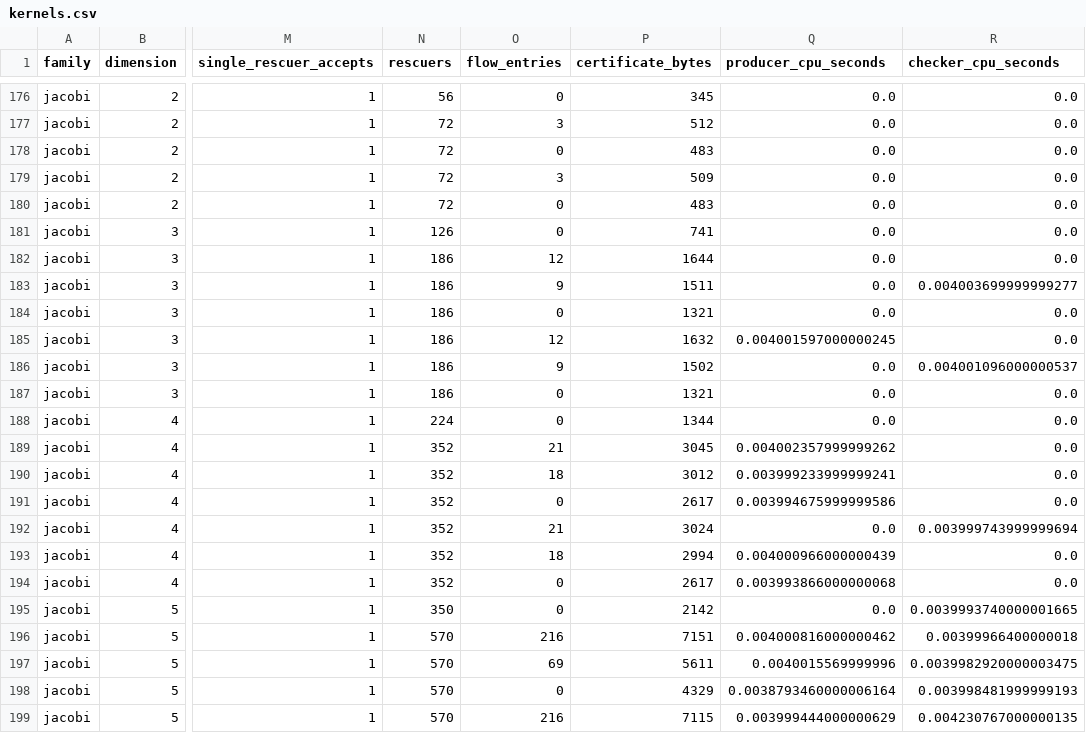
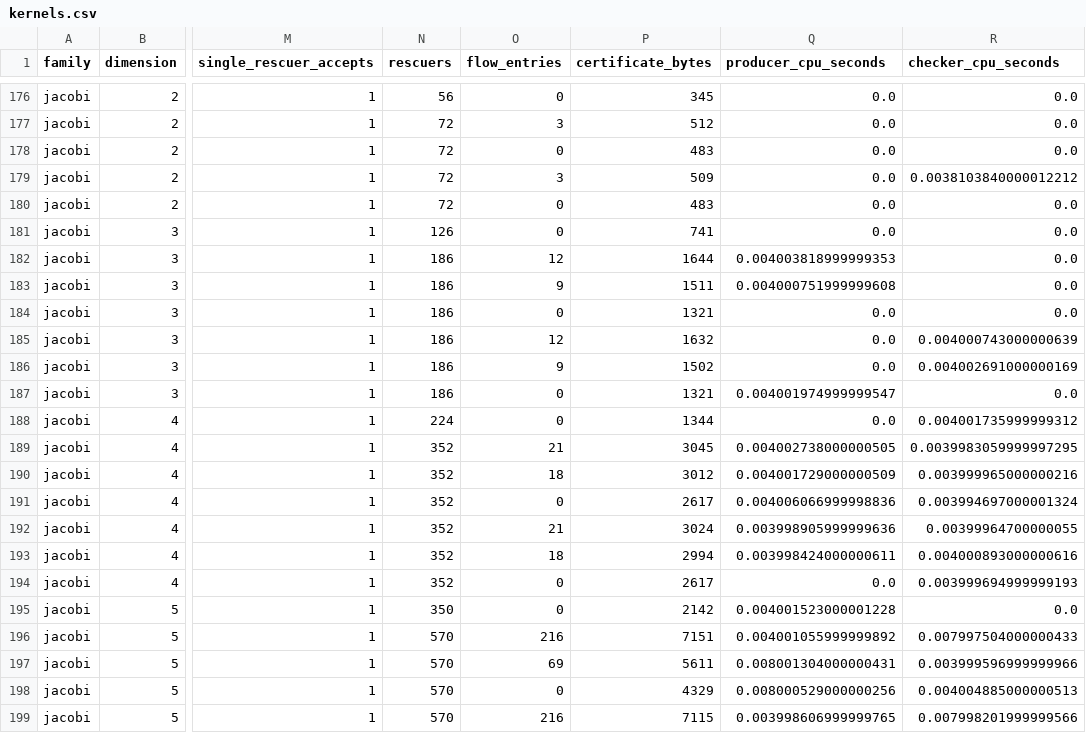
Before and after one commit to Haoyi-Zhang/TensorRestore, a CSV file: results/kernels.csv, drawn as a sheet; only a part is shown, gaps mark what is left out; the diff covers the shown part only; the diff names each change by its address in the sheet, - before the commit and + after, or states it on an @@ line.

```diff
--- a/results/kernels.csv
+++ b/results/kernels.csv
-R179 (checker_cpu_seconds): 0.0
+R179 (checker_cpu_seconds): 0.0038103840000012212
-Q182 (producer_cpu_seconds): 0.0
+Q182 (producer_cpu_seconds): 0.004003818999999353
-Q183 (producer_cpu_seconds): 0.0
+Q183 (producer_cpu_seconds): 0.004000751999999608
-R183 (checker_cpu_seconds): 0.004003699999999277
+R183 (checker_cpu_seconds): 0.0
-Q185 (producer_cpu_seconds): 0.004001597000000245
+Q185 (producer_cpu_seconds): 0.0
-R185 (checker_cpu_seconds): 0.0
+R185 (checker_cpu_seconds): 0.004000743000000639
-R186 (checker_cpu_seconds): 0.004001096000000537
+R186 (checker_cpu_seconds): 0.004002691000000169
-Q187 (producer_cpu_seconds): 0.0
+Q187 (producer_cpu_seconds): 0.004001974999999547
-R188 (checker_cpu_seconds): 0.0
+R188 (checker_cpu_seconds): 0.004001735999999312
-Q189 (producer_cpu_seconds): 0.004002357999999262
+Q189 (producer_cpu_seconds): 0.004002738000000505
-R189 (checker_cpu_seconds): 0.0
+R189 (checker_cpu_seconds): 0.0039983059999997295
-Q190 (producer_cpu_seconds): 0.003999233999999241
+Q190 (producer_cpu_seconds): 0.004001729000000509
-R190 (checker_cpu_seconds): 0.0
+R190 (checker_cpu_seconds): 0.003999965000000216
-Q191 (producer_cpu_seconds): 0.003994675999999586
+Q191 (producer_cpu_seconds): 0.004006066999998836
-R191 (checker_cpu_seconds): 0.0
+R191 (checker_cpu_seconds): 0.003994697000001324
-Q192 (producer_cpu_seconds): 0.0
+Q192 (producer_cpu_seconds): 0.003998905999999636
-R192 (checker_cpu_seconds): 0.003999743999999694
+R192 (checker_cpu_seconds): 0.00399964700000055
-Q193 (producer_cpu_seconds): 0.004000966000000439
+Q193 (producer_cpu_seconds): 0.003998424000000611
-R193 (checker_cpu_seconds): 0.0
+R193 (checker_cpu_seconds): 0.004000893000000616
-Q194 (producer_cpu_seconds): 0.003993866000000068
+Q194 (producer_cpu_seconds): 0.0
-R194 (checker_cpu_seconds): 0.0
+R194 (checker_cpu_seconds): 0.003999694999999193
-Q195 (producer_cpu_seconds): 0.0
+Q195 (producer_cpu_seconds): 0.004001523000001228
-R195 (checker_cpu_seconds): 0.0039993740000001665
+R195 (checker_cpu_seconds): 0.0
-Q196 (producer_cpu_seconds): 0.004000816000000462
+Q196 (producer_cpu_seconds): 0.004001055999999892
-R196 (checker_cpu_seconds): 0.00399966400000018
+R196 (checker_cpu_seconds): 0.007997504000000433
-Q197 (producer_cpu_seconds): 0.0040015569999996
+Q197 (producer_cpu_seconds): 0.008001304000000431
-R197 (checker_cpu_seconds): 0.0039982920000003475
+R197 (checker_cpu_seconds): 0.003999596999999966
-Q198 (producer_cpu_seconds): 0.0038793460000006164
+Q198 (producer_cpu_seconds): 0.008000529000000256
-R198 (checker_cpu_seconds): 0.003998481999999193
+R198 (checker_cpu_seconds): 0.004004885000000513
-Q199 (producer_cpu_seconds): 0.003999444000000629
+Q199 (producer_cpu_seconds): 0.003998606999999765
-R199 (checker_cpu_seconds): 0.004230767000000135
+R199 (checker_cpu_seconds): 0.007998201999999566
```
Also changed, not shown: 128 edited cells elsewhere in this file, claim_evidence_ledger.csv, external_resources.csv, 25 other files.
